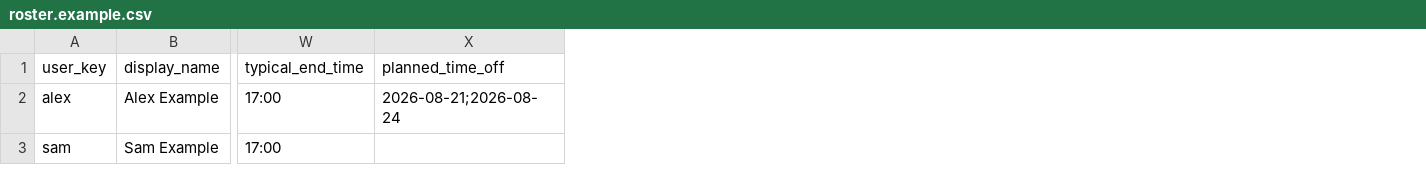
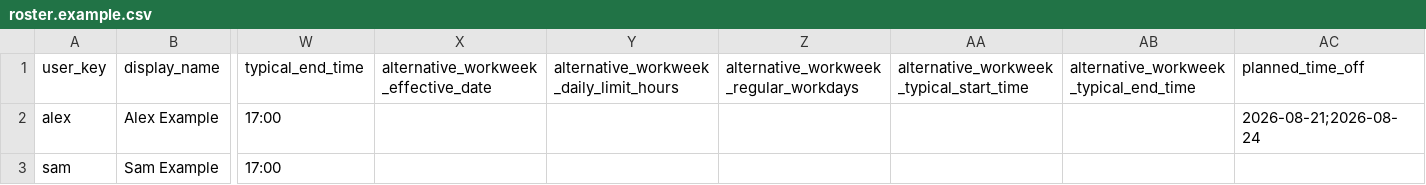
Before and after one commit to Cislune-Inc/InternManagement, a CSV file: config_templates/roster.example.csv, drawn as a sheet; only a part is shown, gaps mark what is left out; the diff names each change by its address in the sheet, - before the commit and + after, or states it on an @@ line.

Commit message:
Support future-dated alternative workweeks

```diff
--- a/config_templates/roster.example.csv
+++ b/config_templates/roster.example.csv
+column X, row 1: alternative_workweek_effective_date
+column Y, row 1: alternative_workweek_daily_limit_hours
+column Z, row 1: alternative_workweek_regular_workdays
+column AA, row 1: alternative_workweek_typical_start_time
+column AB, row 1: alternative_workweek_typical_end_time
```
Also changed, not shown: 9 other files.
